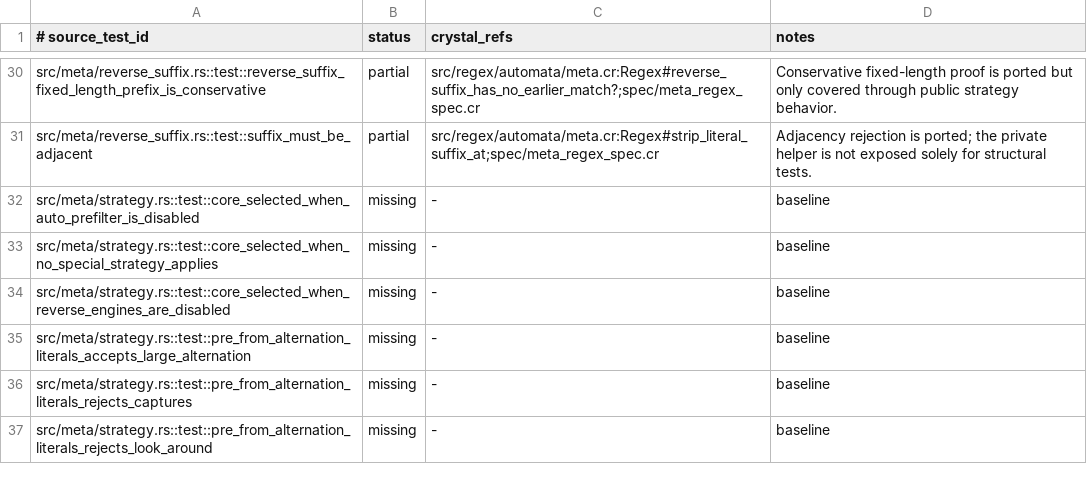
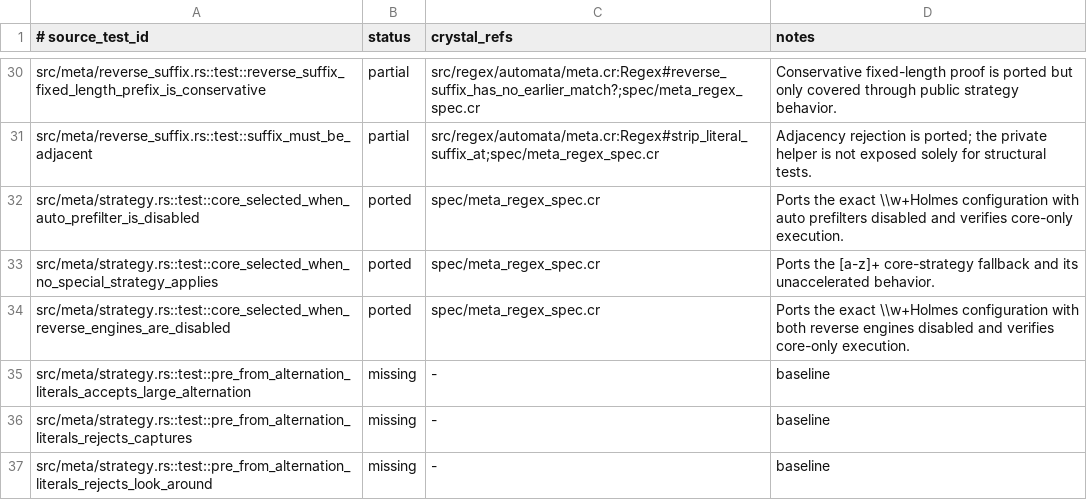
Before and after one commit to dsisnero/regex-automata, a TSV file: plans/inventory/rust_test_parity.tsv, drawn as a sheet; only a part is shown, gaps mark what is left out.

Commit message:
test: cover meta core strategy fallbacks

```diff
--- a/plans/inventory/rust_test_parity.tsv
+++ b/plans/inventory/rust_test_parity.tsv
@@ -31,5 +31,5 @@ src/meta/reverse_suffix.rs::test::reverse_suffix_fixed_length_prefix_is_conserva
 src/meta/reverse_suffix.rs::test::suffix_must_be_adjacent	partial	src/regex/automata/meta.cr:Regex#strip_literal_suffix_at;spec/meta_regex_spec.cr	Adjacency rejection is ported; the private helper is not exposed solely for structural tests.
-src/meta/strategy.rs::test::core_selected_when_auto_prefilter_is_disabled	missing	-	baseline
-src/meta/strategy.rs::test::core_selected_when_no_special_strategy_applies	missing	-	baseline
-src/meta/strategy.rs::test::core_selected_when_reverse_engines_are_disabled	missing	-	baseline
+src/meta/strategy.rs::test::core_selected_when_auto_prefilter_is_disabled	ported	spec/meta_regex_spec.cr	Ports the exact \\w+Holmes configuration with auto prefilters disabled and verifies core-only execution.
+src/meta/strategy.rs::test::core_selected_when_no_special_strategy_applies	ported	spec/meta_regex_spec.cr	Ports the [a-z]+ core-strategy fallback and its unaccelerated behavior.
+src/meta/strategy.rs::test::core_selected_when_reverse_engines_are_disabled	ported	spec/meta_regex_spec.cr	Ports the exact \\w+Holmes configuration with both reverse engines disabled and verifies core-only execution.
 src/meta/strategy.rs::test::pre_from_alternation_literals_accepts_large_alternation	missing	-	baseline
```
Also changed, not shown: 1 other file.
